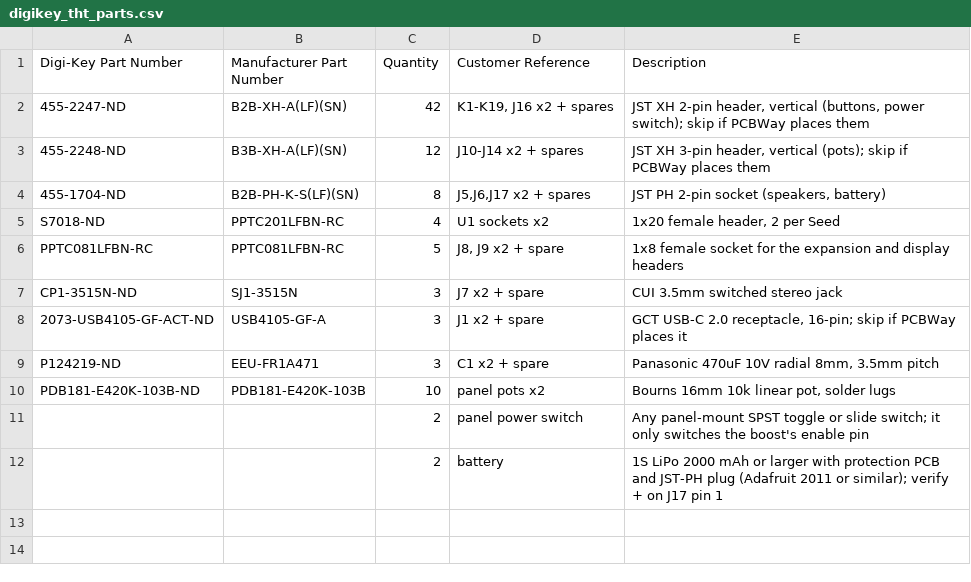
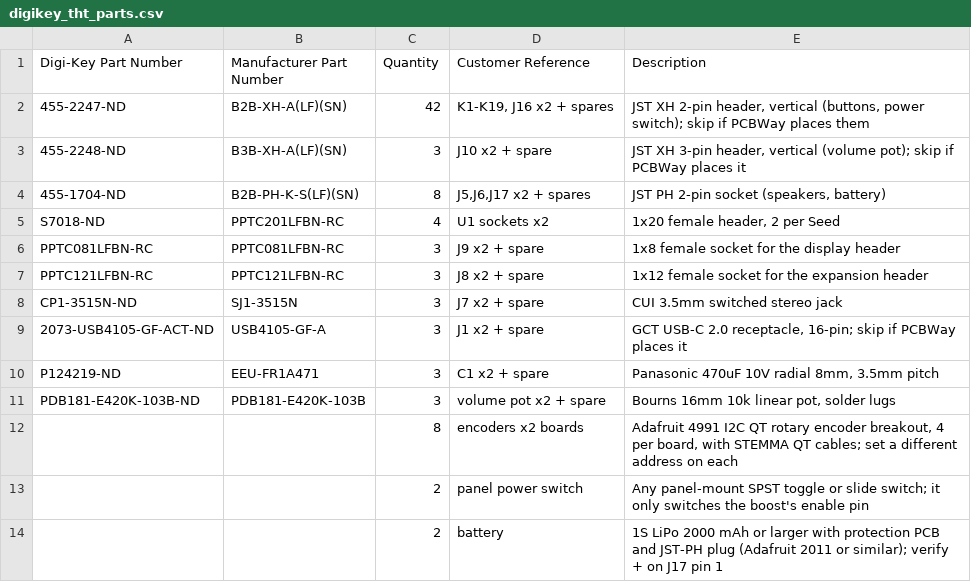
Before and after one commit to zachtemkin/synth-machine-libDaisy, a CSV file: hardware/v0.4/digikey_tht_parts.csv, drawn as a sheet.

```diff
--- a/hardware/v0.4/digikey_tht_parts.csv
+++ b/hardware/v0.4/digikey_tht_parts.csv
@@ -2,6 +2,7 @@ Digi-Key Part Number,Manufacturer Part Number,Quantity,Customer Reference,Descri
 455-2247-ND,B2B-XH-A(LF)(SN),42,"K1-K19, J16 x2 + spares","JST XH 2-pin header, vertical (buttons, power switch); skip if PCBWay places them"
-455-2248-ND,B3B-XH-A(LF)(SN),12,J10-J14 x2 + spares,"JST XH 3-pin header, vertical (pots); skip if PCBWay places them"
+455-2248-ND,B3B-XH-A(LF)(SN),3,J10 x2 + spare,"JST XH 3-pin header, vertical (volume pot); skip if PCBWay places it"
 455-1704-ND,B2B-PH-K-S(LF)(SN),8,"J5,J6,J17 x2 + spares","JST PH 2-pin socket (speakers, battery)"
 S7018-ND,PPTC201LFBN-RC,4,U1 sockets x2,"1x20 female header, 2 per Seed"
-PPTC081LFBN-RC,PPTC081LFBN-RC,5,"J8, J9 x2 + spare","1x8 female socket for the expansion and display headers"
+PPTC081LFBN-RC,PPTC081LFBN-RC,3,J9 x2 + spare,"1x8 female socket for the display header"
+PPTC121LFBN-RC,PPTC121LFBN-RC,3,J8 x2 + spare,"1x12 female socket for the expansion header"
 CP1-3515N-ND,SJ1-3515N,3,J7 x2 + spare,CUI 3.5mm switched stereo jack
@@ -9,3 +10,4 @@ CP1-3515N-ND,SJ1-3515N,3,J7 x2 + spare,CUI 3.5mm switched stereo jack
 P124219-ND,EEU-FR1A471,3,C1 x2 + spare,"Panasonic 470uF 10V radial 8mm, 3.5mm pitch"
-PDB181-E420K-103B-ND,PDB181-E420K-103B,10,panel pots x2,"Bourns 16mm 10k linear pot, solder lugs"
+PDB181-E420K-103B-ND,PDB181-E420K-103B,3,volume pot x2 + spare,"Bourns 16mm 10k linear pot, solder lugs"
+,,8,encoders x2 boards,"Adafruit 4991 I2C QT rotary encoder breakout, 4 per board, with STEMMA QT cables; set a different address on each"
 ,,2,panel power switch,"Any panel-mount SPST toggle or slide switch; it only switches the boost's enable pin"
```
Also changed, not shown: 10 other files.
